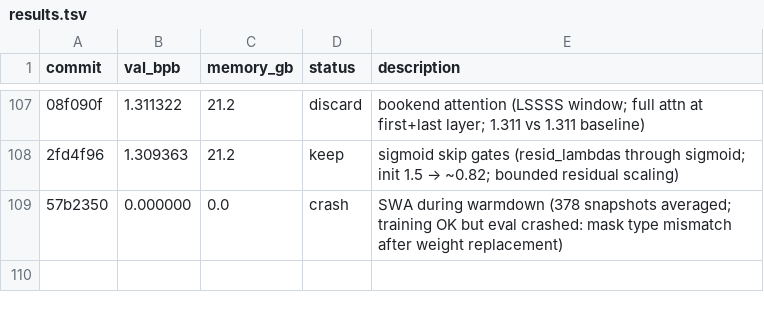
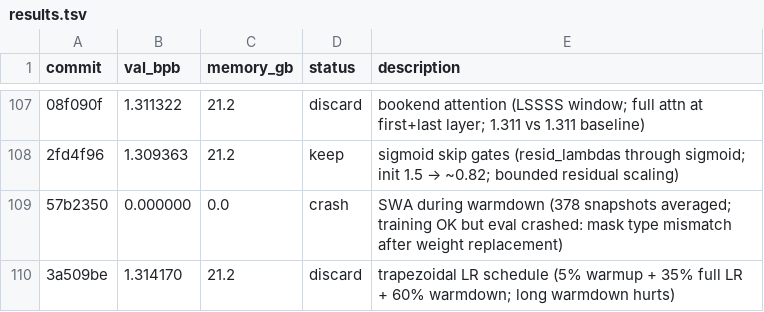
Before and after one commit to reowens/autoresearch-mlx, a TSV file: results.tsv, drawn as a sheet; only a part is shown, gaps mark what is left out; the diff names each change by its address in the sheet, - before the commit and + after, or states it on an @@ line.

Commit message:
discard: trapezoidal LR schedule (1.314 vs 1.309 best; 60% warmdown hurts convergence)

```diff
--- a/results.tsv
+++ b/results.tsv
+row 110: 3a509be | 1.314170 | 21.2 | discard | trapezoidal LR schedule (5% warmup + 35% full LR + 60% warmdown; long warmdown hurts)
```
Also changed, not shown: 1 other file.
